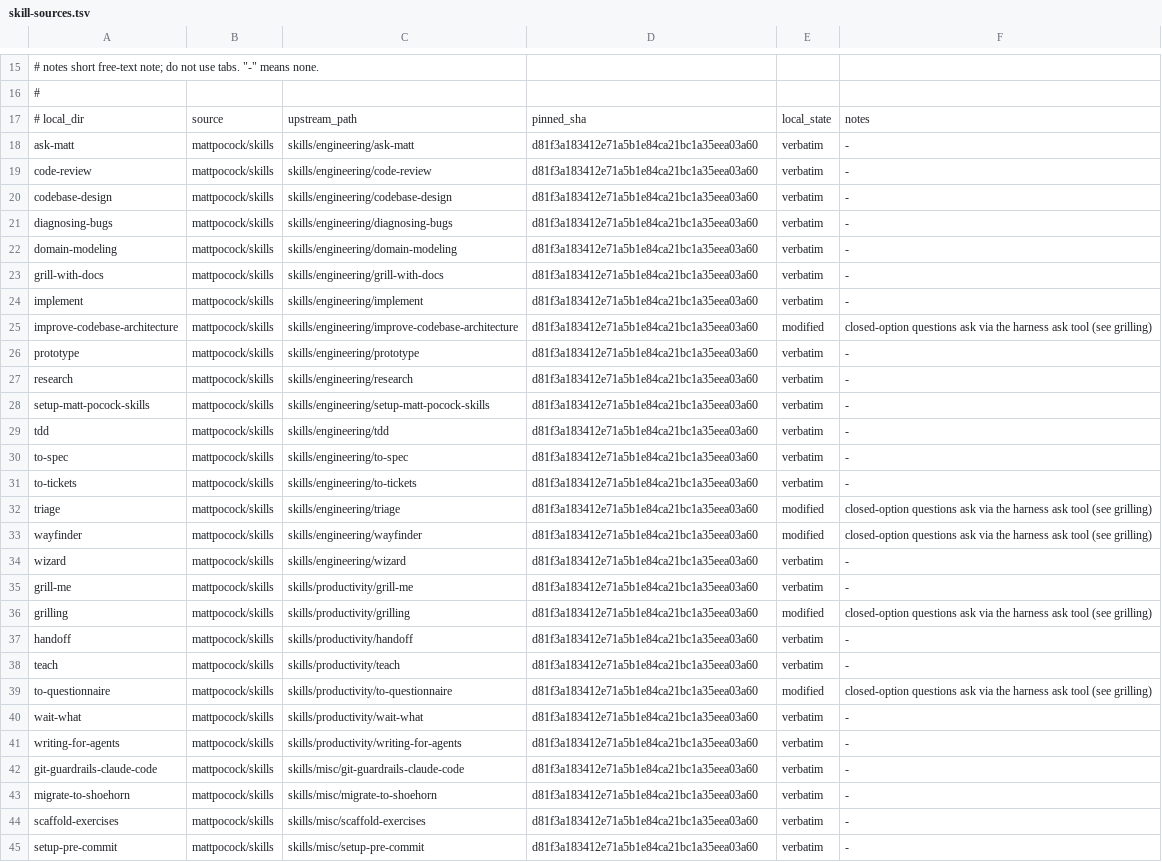
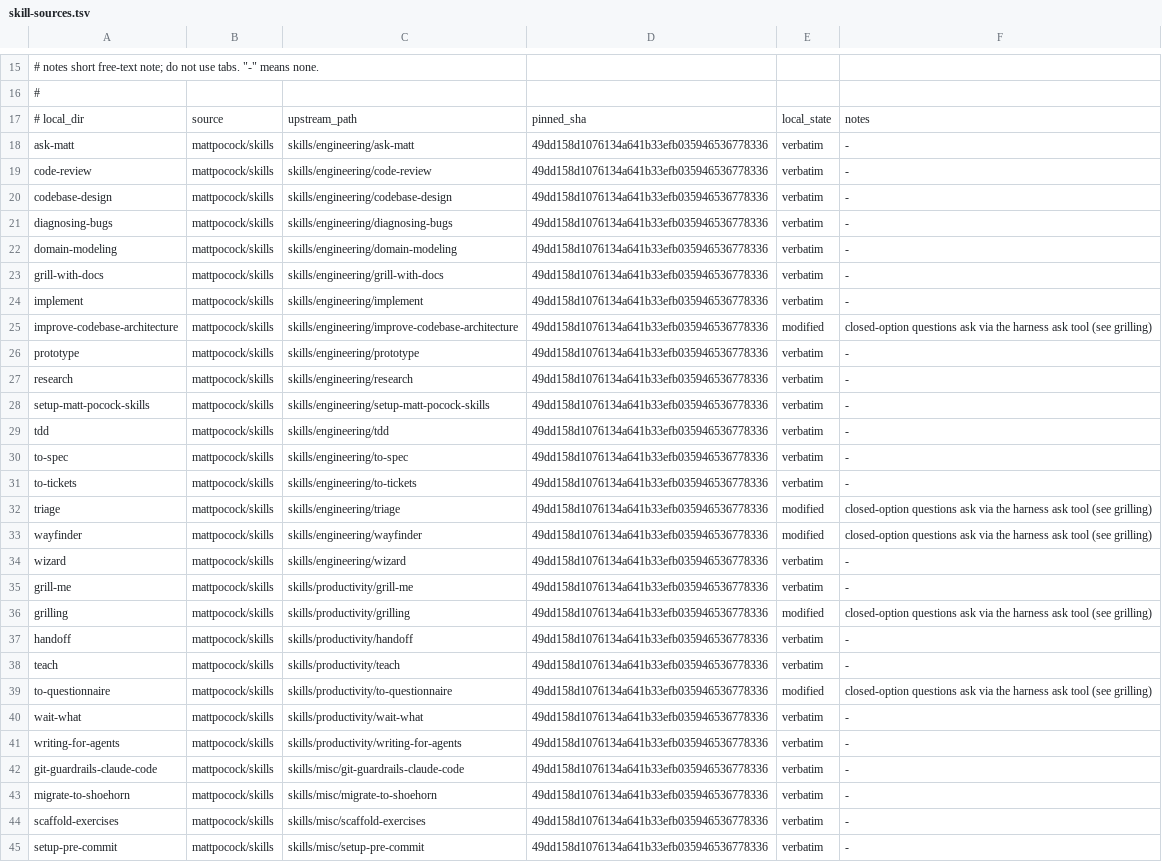
Before and after one commit to eagle4302/agent-skills, a TSV file: scripts/skill-sources.tsv, drawn as a sheet; only a part is shown, gaps mark what is left out; the diff covers the shown part only; the diff names each change by its address in the sheet, - before the commit and + after, or states it on an @@ line.

Commit message:
sync(mattpocock/skills): refresh 13 skills to 49dd158
check-skill-updates.sh found the pin at d81f3a1 while upstream had moved to
49dd158 (2026-10-09), leaving 11 skills upstream-ahead and 2 in conflict.

- copy 11 verbatim: ask-matt, code-review, diagnosing-bugs, implement,
  setup-matt-pocock-skills, tdd, to-tickets, wizard, handoff, teach,
  claude-handoff
- merge the 2 conflicts by hand, keeping the local ask-tool edits: grilling
  gains upstream's "word each question so yes accepts the recommendation"
  above its appended section; wayfinder keeps its /grilling pointer while
  taking upstream's label, cross-reference, and research-branch changes
- bump pinned_sha to the commit each copy was compared against: mattpocock
  49dd158, humanlayer 653b641, addyosmani aeac41d. humanlayer and addyosmani
  added rpi and moved HEAD, but neither installed skill's tree changed
- refresh the README provenance tables and the "not installed" lists
- convert the refreshed .sh files back to LF per .gitattributes

check-skill-updates.sh --strict: 53 skills, 0 need attention, exit 0.

```diff
--- a/scripts/skill-sources.tsv
+++ b/scripts/skill-sources.tsv
-D18:D45: d81f3a183412e71a5b1e84ca21bc1a35eea03a60
+D18:D45: 49dd158d1076134a641b33efb035946536778336
```
Also changed, not shown: 10 edited cells elsewhere in this file, 17 other files.
